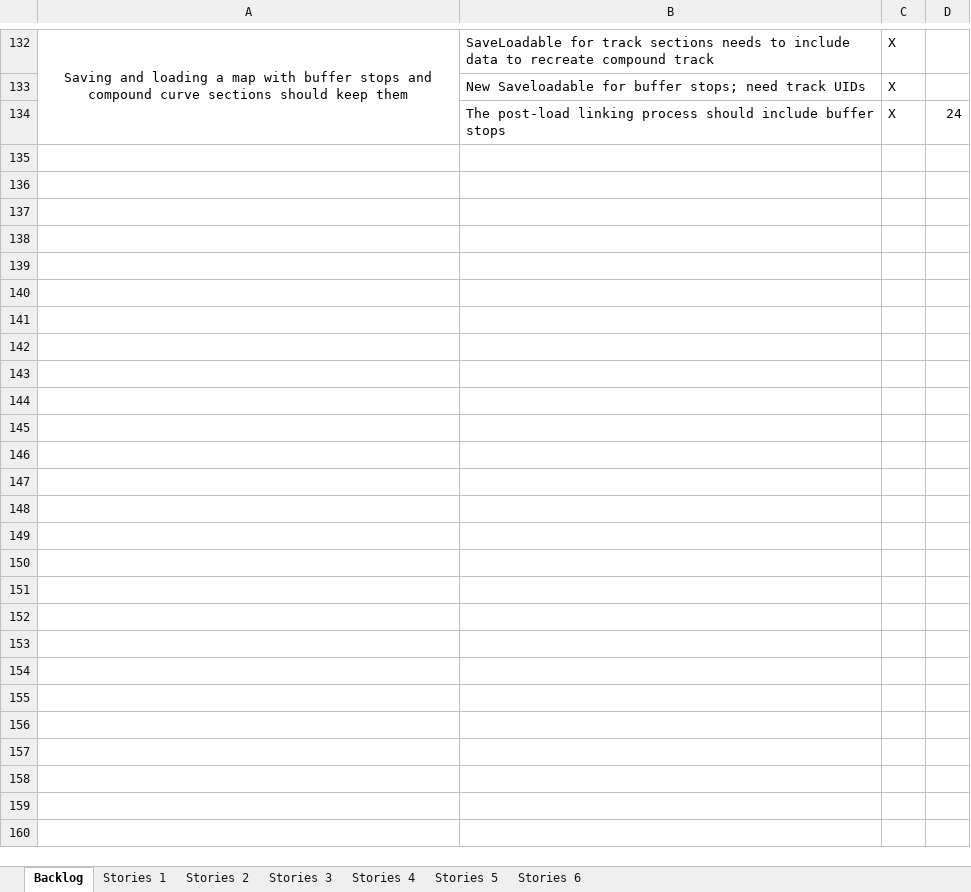
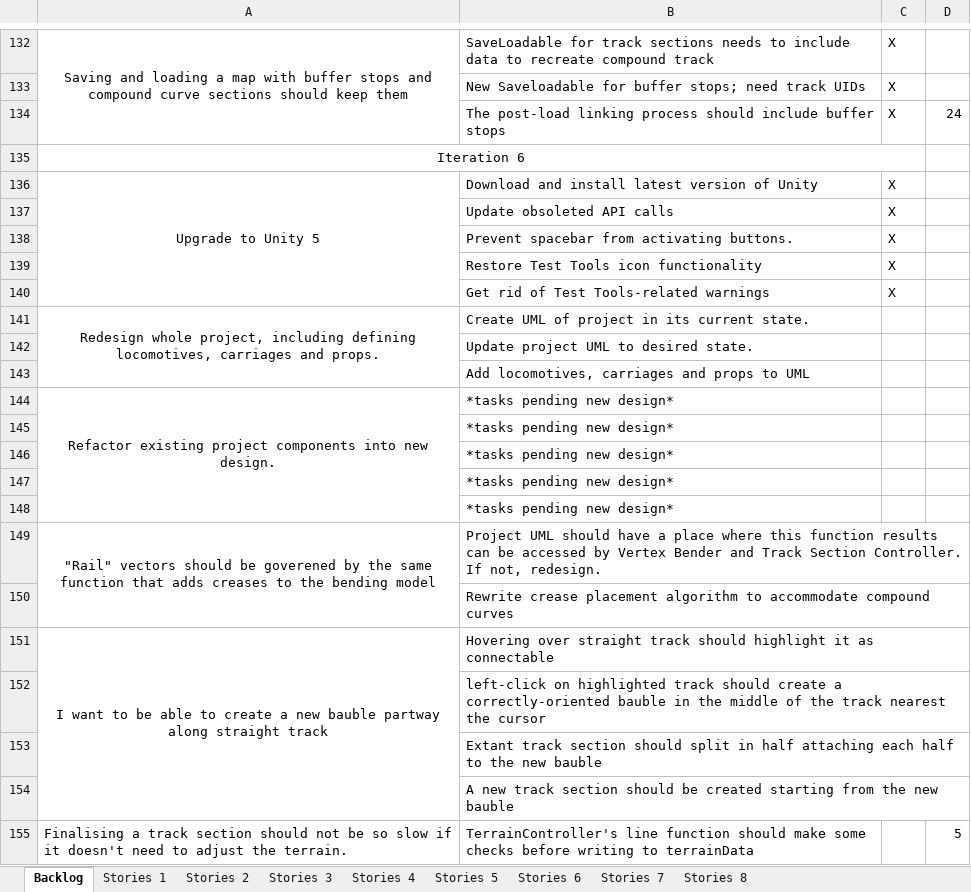
Before and after one commit to TurkeyXIII/Trains, an Excel workbook: Docs/User Stories and Task List.xlsx, sheet Backlog, drawn as a sheet; only a part is shown, gaps mark what is left out; values as stored, in another font and other column widths than the file's, no borders; the diff names each change by its address in the sheet, - before the commit and + after, or states it on an @@ line.

Commit message:
Updated project to work with Unity version 5.0.0f4.  Includes some workarounds for Unity Test Tools bugs.

```diff
--- a/Docs/User Stories and Task List.xlsx (sheet Backlog)
+++ b/Docs/User Stories and Task List.xlsx (sheet Backlog)
+sheet tab: Stories 7
+sheet tab: Stories 8
+row 135: Iteration 6
+row 136: Upgrade to Unity 5 | Download and install latest version of Unity | X
+row 137:  | Update obsoleted API calls | X
+row 138:  | Prevent spacebar from activating buttons. | X
+row 139:  | Restore Test Tools icon functionality | X
+row 140:  | Get rid of Test Tools-related warnings | X
+row 141: Redesign whole project, including defining locomotives, carriages and props. | Create UML of project in its current state.
+row 142:  | Update project UML to desired state.
+row 143:  | Add locomotives, carriages and props to UML
+row 144: Refactor existing project components into new design. | *tasks pending new design*
+row 145:  | *tasks pending new design*
+row 146:  | *tasks pending new design*
+row 147:  | *tasks pending new design*
+row 148:  | *tasks pending new design*
+row 149: "Rail" vectors should be goverened by the same function that adds creases to the bending model | Project UML should have a place where this function results can be accessed by Vertex Bender and Track Section Controller. If not, redesign.
+row 150:  | Rewrite crease placement algorithm to accommodate compound curves
+row 151: I want to be able to create a new bauble partway along straight track | Hovering over straight track should highlight it as connectable
+row 152:  | left-click on highlighted track should create a correctly-oriented bauble in the middle of the track nearest the cursor
+row 153:  | Extant track section should split in half attaching each half to the new bauble
+row 154:  | A new track section should be created starting from the new bauble
+row 155: Finalising a track section should not be so slow if it doesn't need to adjust the terrain. | TerrainController's line function should make some checks before writing to terrainData |  | 5
```
Also changed, not shown: sheet Stories 6, 20 other files.
